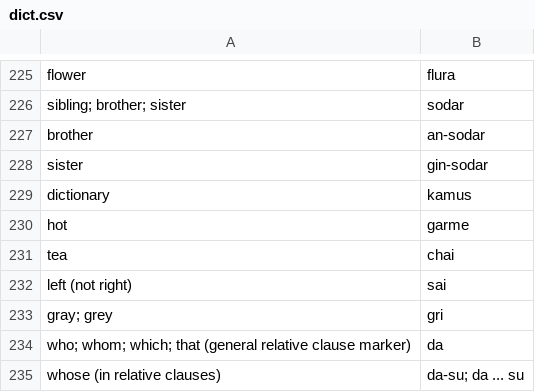
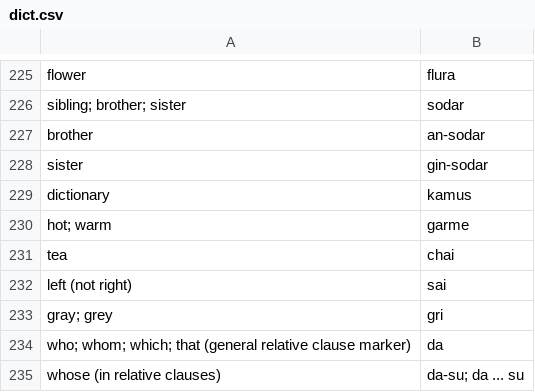
Before and after one commit to ChristianSi/komusan, a CSV file: data/dict.csv, drawn as a sheet; only a part is shown, gaps mark what is left out; the diff covers the shown part only.

```diff
--- a/data/dict.csv
+++ b/data/dict.csv
@@ -229,3 +229,3 @@ sister,gin-sodar
 dictionary,kamus
-hot,garme
+hot; warm,garme
 tea,chai
```
Also changed, not shown: 38 added rows elsewhere in this file, 3 other files.
